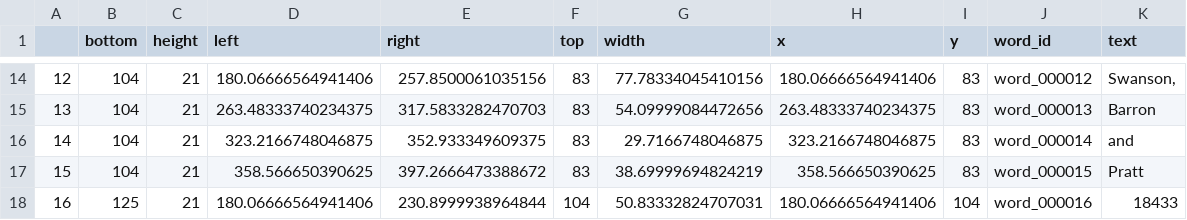
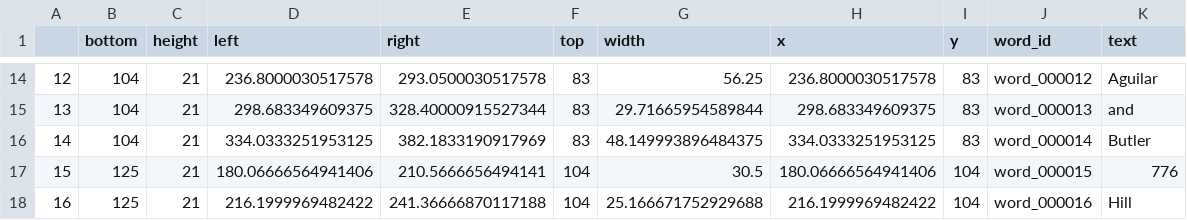
Before and after one commit to kevinbache/tablestakes, a CSV file: python/tablestakes/scripts/generate_ocrd_doc/selenium_word_locations.csv, drawn as a sheet; only a part is shown, gaps mark what is left out; the diff covers the shown part only.

```diff
--- a/python/tablestakes/scripts/generate_ocrd_doc/selenium_word_locations.csv
+++ b/python/tablestakes/scripts/generate_ocrd_doc/selenium_word_locations.csv
@@ -14,5 +14,5 @@
-12,104,21,180.06666564941406,257.8500061035156,83,77.78334045410156,180.06666564941406,83,word_000012,"Swanson,"
-13,104,21,263.48333740234375,317.5833282470703,83,54.09999084472656,263.48333740234375,83,word_000013,Barron
-14,104,21,323.2166748046875,352.933349609375,83,29.7166748046875,323.2166748046875,83,word_000014,and
-15,104,21,358.566650390625,397.2666473388672,83,38.69999694824219,358.566650390625,83,word_000015,Pratt
-16,125,21,180.06666564941406,230.8999938964844,104,50.83332824707031,180.06666564941406,104,word_000016,18433
+12,104,21,236.8000030517578,293.0500030517578,83,56.25,236.8000030517578,83,word_000012,Aguilar
+13,104,21,298.683349609375,328.40000915527344,83,29.71665954589844,298.683349609375,83,word_000013,and
+14,104,21,334.0333251953125,382.1833190917969,83,48.149993896484375,334.0333251953125,83,word_000014,Butler
+15,125,21,180.06666564941406,210.5666656494141,104,30.5,180.06666564941406,104,word_000015,776
+16,125,21,216.1999969482422,241.36666870117188,104,25.166671752929688,216.1999969482422,104,word_000016,Hill
```
Also changed, not shown: 119 edited cells elsewhere in this file, python/tablestakes/scripts/generate_ocrd_doc/ocr_word_locations.csv, 23 other files.
